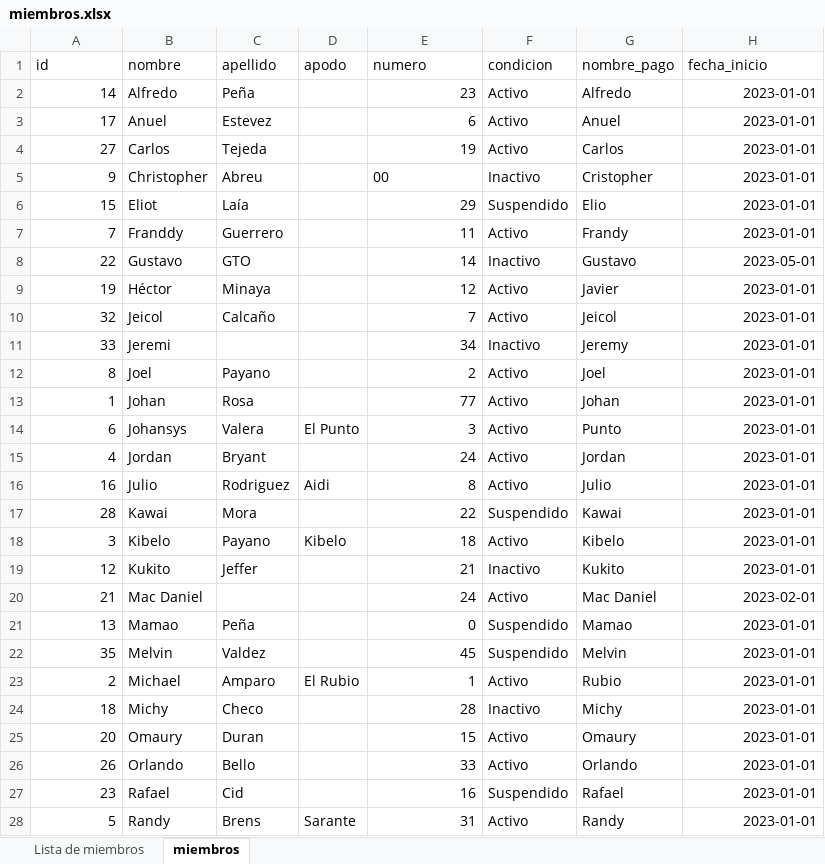
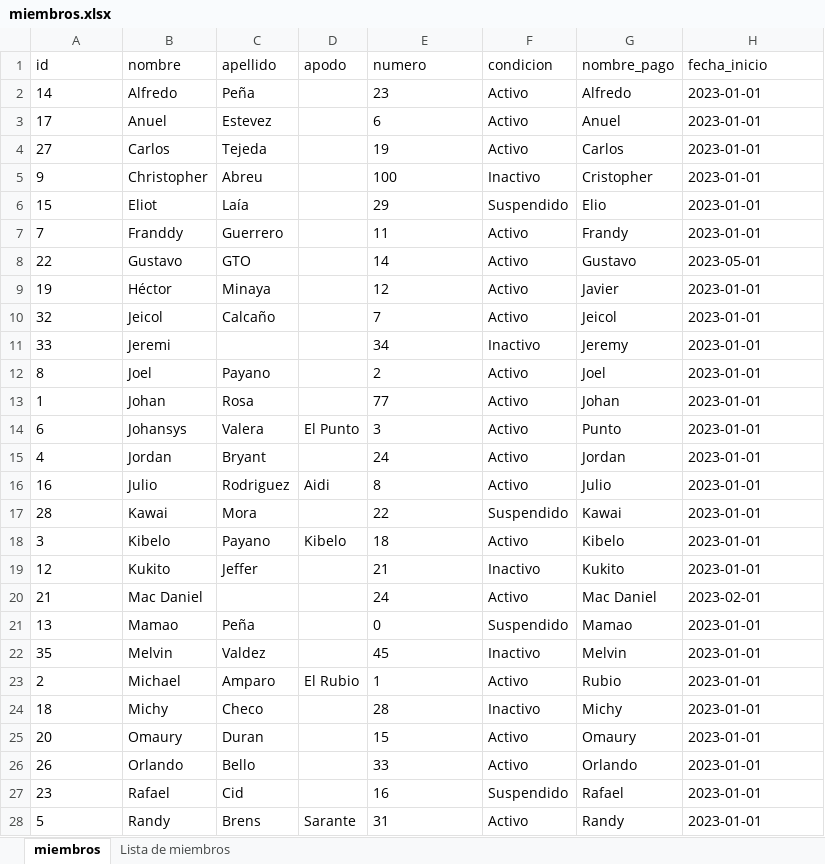
Before and after one commit to Johan-rosa/goat_website, an Excel workbook: data/miembros.xlsx, sheet miembros, drawn as a sheet; only a part is shown; values as stored, in another font and other column widths than the file's, no borders; the diff covers the shown part only; the diff names each change by its address in the sheet, - before the commit and + after, or states it on an @@ line.

```diff
--- a/data/miembros.xlsx (sheet miembros)
+++ b/data/miembros.xlsx (sheet miembros)
@@ sheet tab order changed: miembros | Lista de miembros @@
-A2:A28 alignment: right
+A2:A28 alignment: left
-E2:E4 alignment: right
+E2:E4 alignment: left
-H2:H28 alignment: right
+H2:H28 alignment: left
-E5 (numero): 00
+E5 (numero): 100
-E6:E28 alignment: right
+E6:E28 alignment: left
-F8 (condicion): Inactivo
+F8 (condicion): Activo
-F22 (condicion): Suspendido
+F22 (condicion): Inactivo
```
Also changed, not shown: 1 edited cell and cell formats elsewhere in this sheet, data/aportes.xlsx, 3 other files.
